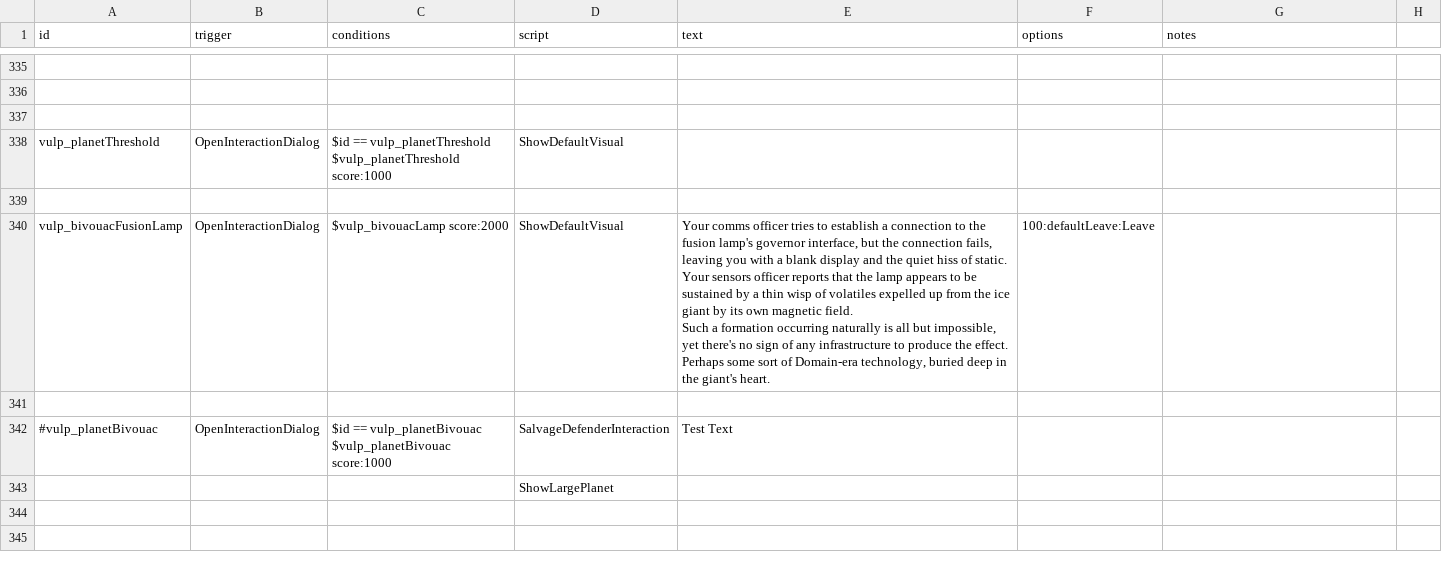
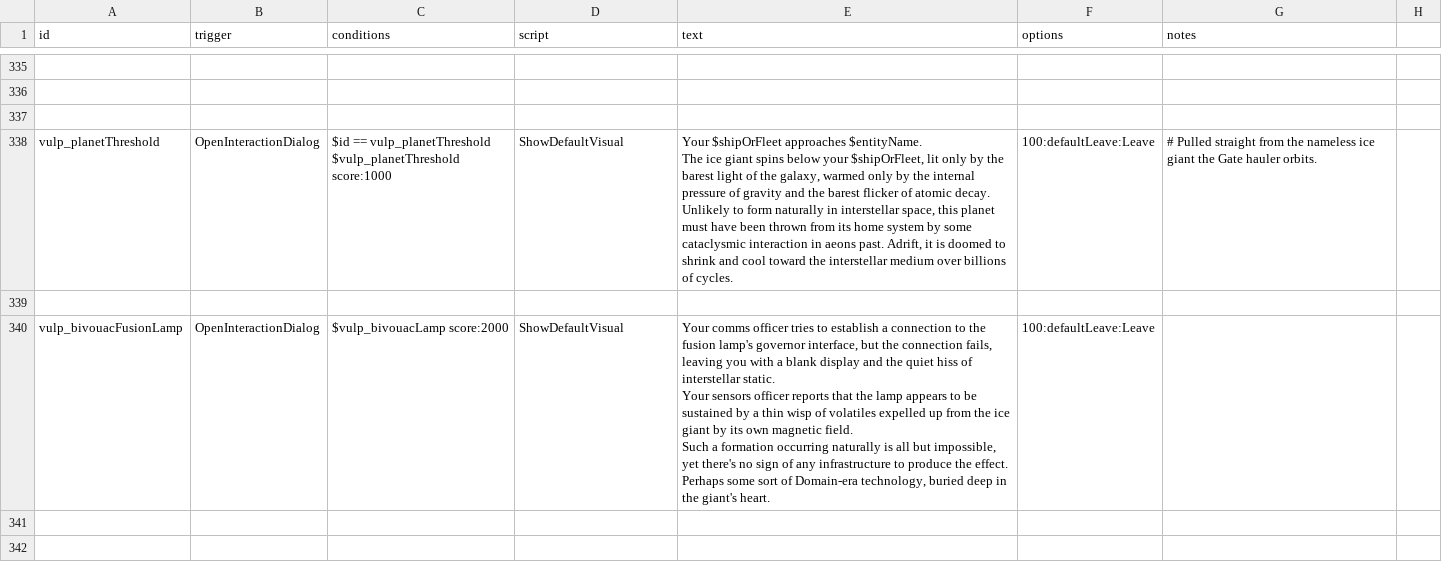
Before and after one commit to confer0/vulpoids, a CSV file: data/campaign/rules.csv, drawn as a sheet; only a part is shown, gaps mark what is left out; removed rows and columns are numbered as before the commit, all else as after; ↵ is a line break in a cell; the diff covers the shown part only; the diff names each change by its address in the sheet, - before the commit and + after, or states it on an @@ line.

Commit message:
mission dialog, spawning of derelict ship post-engagement

```diff
--- a/data/campaign/rules.csv
+++ b/data/campaign/rules.csv
-E338 (text): (empty)
+E338 (text): Your $shipOrFleet approaches $entityName. ↵ The ice giant spins below your $shipOrFleet, lit only by the barest light of the galaxy, warmed only by the internal pressure of gravity and the barest flicker of atomic decay. Unlikely to form naturally in interstellar space, this planet must have been thrown from its home system by some cataclysmic interaction in aeons past. Adrift, it is doomed to shrink and cool toward the interstellar medium over billions of cycles.
-F338 (options): (empty)
+F338 (options): 100:defaultLeave:Leave
-G338 (notes): (empty)
+G338 (notes): # Pulled straight from the nameless ice giant the Gate hauler orbits.
-E340 (text): …hiss of static. ↵ Your…
+E340 (text): …hiss of interstellar static. ↵ Your…
-row 341: (empty)
-row 342: #vulp_planetBivouac | OpenInteractionDialog | $id == vulp_planetBivouac ↵ $vulp_planetBivouac score:1000 | SalvageDefenderInteraction | Test Text
-row 343:  |  |  | ShowLargePlanet
```
Also changed, not shown: 13 added rows, 3 removed rows and 12 edited cells elsewhere in this file, 4 other files.
